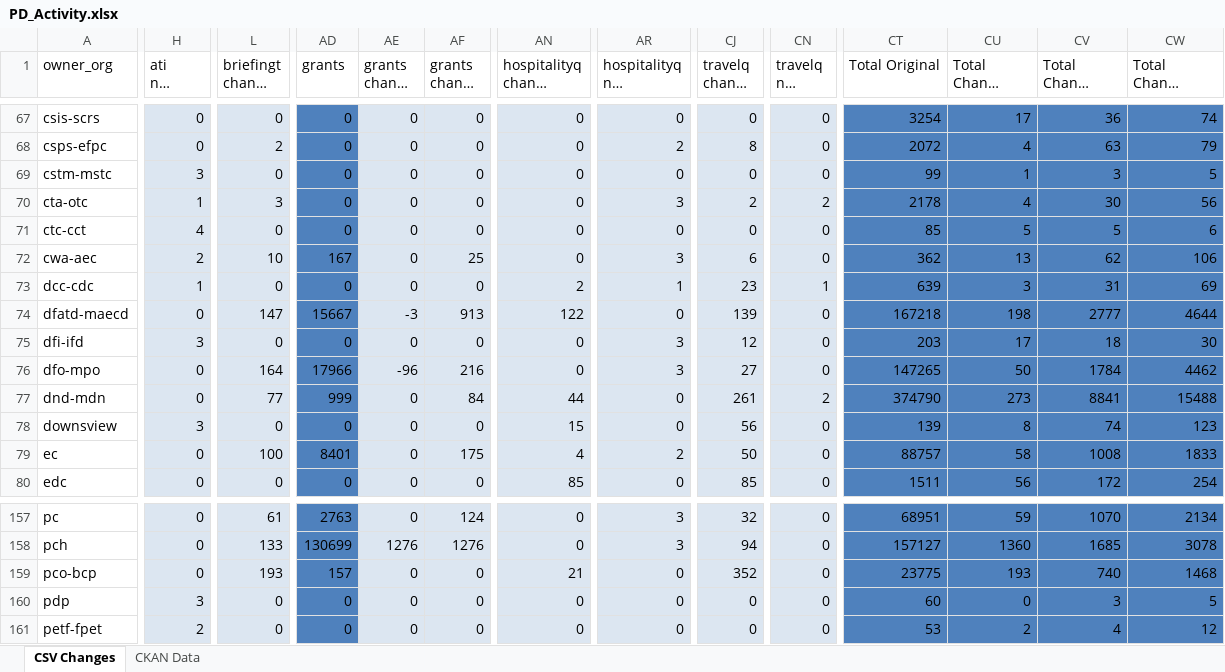
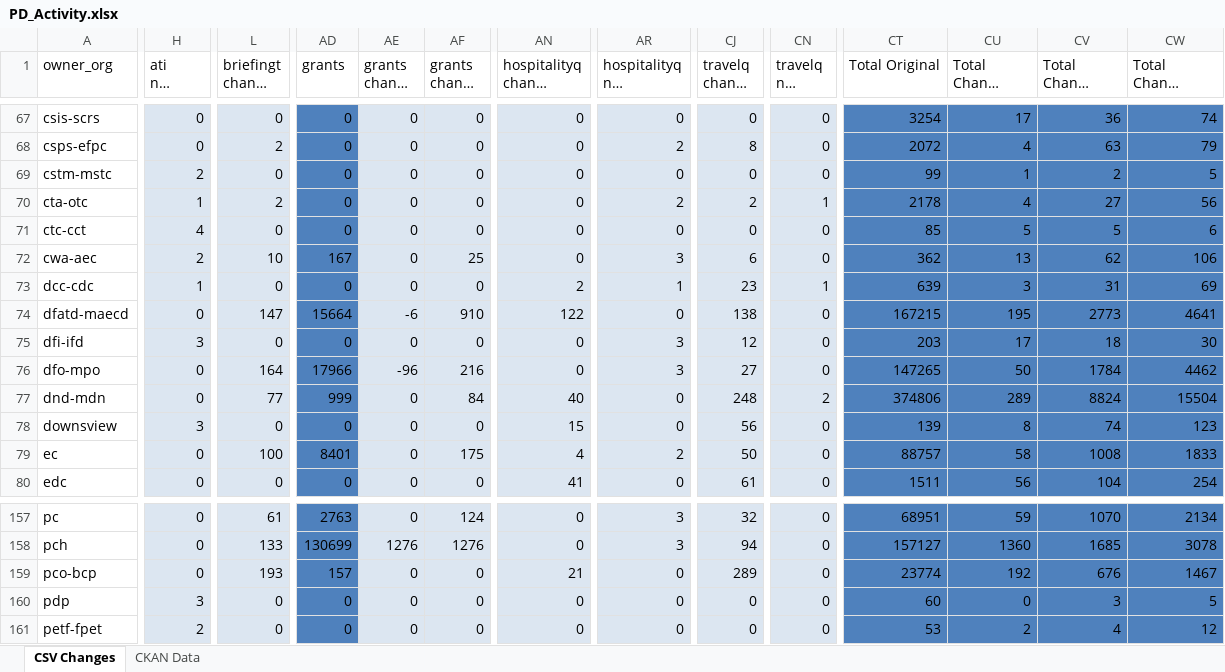
Before and after one commit to open-data/analytics-corporate-reporting, an Excel workbook: PD_CHANGES_RPT/PD_Activity.xlsx, sheet CSV Changes, drawn as a sheet; only a part is shown, gaps mark what is left out; long unchanged cells end in …; values as stored, in another font and other column widths than the file's, no borders; the diff covers the shown part only; the diff names each change by its address in the sheet, - before the commit and + after, or states it on an @@ line.

```diff
--- a/PD_CHANGES_RPT/PD_Activity.xlsx (sheet CSV Changes)
+++ b/PD_CHANGES_RPT/PD_Activity.xlsx (sheet CSV Changes)
-H69 (ati nil change 90-days): 3
+H69 (ati nil change 90-days): 2
-CV69 (Total Change 90-days): 3
+CV69 (Total Change 90-days): 2
-L70 (briefingt change 90-days): 3
+L70 (briefingt change 90-days): 2
-AR70 (hospitalityq nil change 90-days): 3
+AR70 (hospitalityq nil change 90-days): 2
-CN70 (travelq nil change 90-days): 2
+CN70 (travelq nil change 90-days): 1
-CV70 (Total Change 90-days): 30
+CV70 (Total Change 90-days): 27
-AD74 (grants): 15667
+AD74 (grants): 15664
-AE74 (grants change 30-days): -3
+AE74 (grants change 30-days): -6
-AF74 (grants change 90-days): 913
+AF74 (grants change 90-days): 910
-CJ74 (travelq change 90-days): 139
+CJ74 (travelq change 90-days): 138
-CT74 (Total Original): 167218
+CT74 (Total Original): 167215
-CU74 (Total Change 30-days): 198
+CU74 (Total Change 30-days): 195
-CV74 (Total Change 90-days): 2777
+CV74 (Total Change 90-days): 2773
-CW74 (Total Change 6-months): 4644
+CW74 (Total Change 6-months): 4641
-AN77 (hospitalityq change 90-days): 44
+AN77 (hospitalityq change 90-days): 40
-CJ77 (travelq change 90-days): 261
+CJ77 (travelq change 90-days): 248
-CT77 (Total Original): 374790
+CT77 (Total Original): 374806
-CU77 (Total Change 30-days): 273
+CU77 (Total Change 30-days): 289
-CV77 (Total Change 90-days): 8841
+CV77 (Total Change 90-days): 8824
-CW77 (Total Change 6-months): 15488
+CW77 (Total Change 6-months): 15504
-AN80 (hospitalityq change 90-days): 85
+AN80 (hospitalityq change 90-days): 41
-CJ80 (travelq change 90-days): 85
+CJ80 (travelq change 90-days): 61
-CV80 (Total Change 90-days): 172
+CV80 (Total Change 90-days): 104
-CJ159 (travelq change 90-days): 352
+CJ159 (travelq change 90-days): 289
-CT159 (Total Original): 23775
+CT159 (Total Original): 23774
-CU159 (Total Change 30-days): 193
+CU159 (Total Change 30-days): 192
-CV159 (Total Change 90-days): 740
+CV159 (Total Change 90-days): 676
-CW159 (Total Change 6-months): 1468
+CW159 (Total Change 6-months): 1467
```
Also changed, not shown: 199 edited cells elsewhere in this sheet, sheet CKAN Data, 2 other files.
